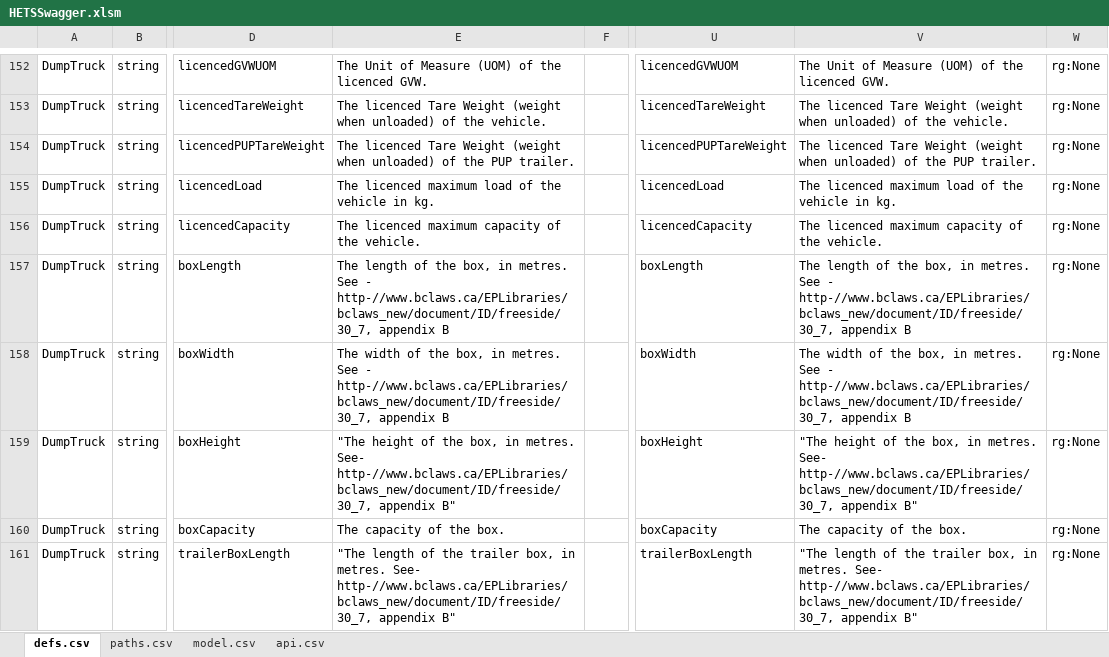
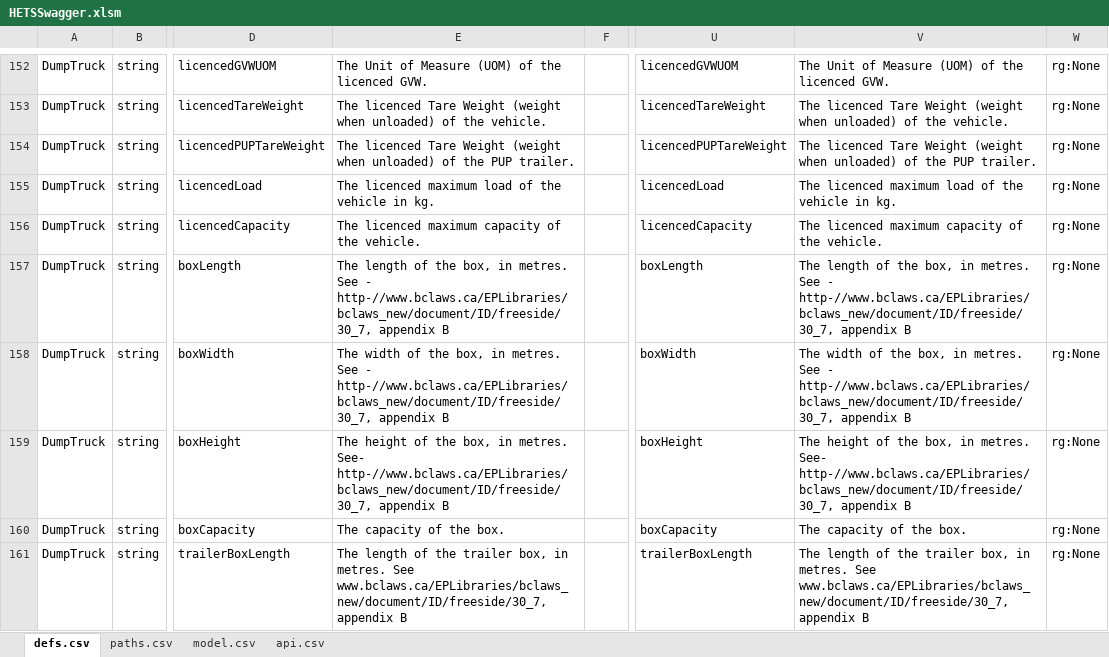
Before and after one commit to bcgov/hets, an Excel workbook: APISpec/in/HETSSwagger.xlsm, sheet defs.csv, drawn as a sheet; only a part is shown, gaps mark what is left out; values as stored, in another font and other column widths than the file's, no borders; table styles not drawn; the diff covers the shown part only; the diff names each change by its address in the sheet, - before the commit and + after, or states it on an @@ line.

```diff
--- a/APISpec/in/HETSSwagger.xlsm (sheet defs.csv)
+++ b/APISpec/in/HETSSwagger.xlsm (sheet defs.csv)
-E159: "The height of the box, in metres. See- http-//www.bclaws.ca/EPLibraries/bclaws_new/document/ID/freeside/30_7, appendix B"
+E159: The height of the box, in metres. See- http-//www.bclaws.ca/EPLibraries/bclaws_new/document/ID/freeside/30_7, appendix B
-V159: "The height of the box, in metres. See- http-//www.bclaws.ca/EPLibraries/bclaws_new/document/ID/freeside/30_7, appendix B"
+V159: The height of the box, in metres. See- http-//www.bclaws.ca/EPLibraries/bclaws_new/document/ID/freeside/30_7, appendix B
-E161: "The length of the trailer box, in metres. See- http-//www.bclaws.ca/EPLibraries/bclaws_new/document/ID/freeside/30_7, appendix B"
+E161: The length of the trailer box, in metres. See www.bclaws.ca/EPLibraries/bclaws_new/document/ID/freeside/30_7, appendix B
-V161: "The length of the trailer box, in metres. See- http-//www.bclaws.ca/EPLibraries/bclaws_new/document/ID/freeside/30_7, appendix B"
+V161: The length of the trailer box, in metres. See www.bclaws.ca/EPLibraries/bclaws_new/document/ID/freeside/30_7, appendix B
```
Also changed, not shown: 18 edited cells elsewhere in this sheet, sheet paths.csv, 48 other files.
